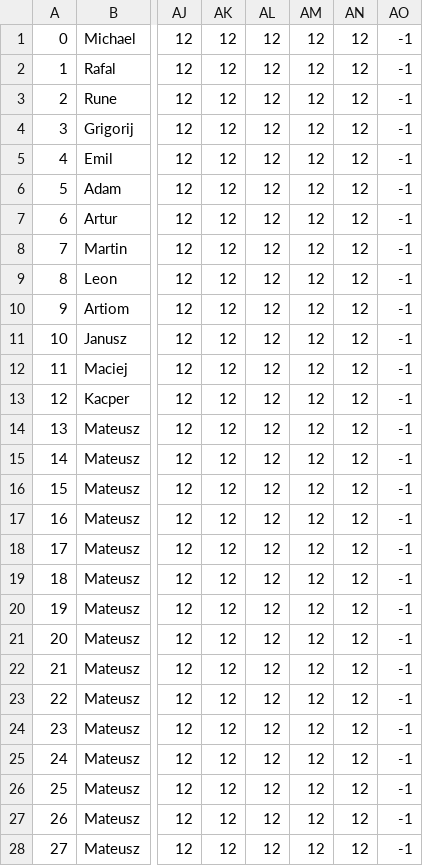
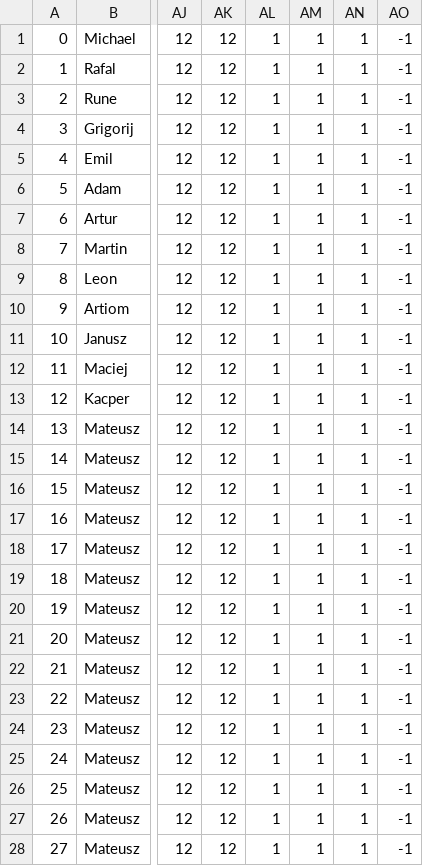
Before and after one commit to Kinoll/Hot-Tires, a CSV file: source/data/persons.csv, drawn as a sheet; only a part is shown, gaps mark what is left out; the diff covers the shown part only; the diff names each change by its address in the sheet, - before the commit and + after, or states it on an @@ line.

```diff
--- a/source/data/persons.csv
+++ b/source/data/persons.csv
-AL1:AL28: 12
+AL1:AL28: 1
-AM1:AM28: 12
+AM1:AM28: 1
-AN1:AN28: 12
+AN1:AN28: 1
```
Also changed, not shown: 86 edited cells elsewhere in this file, 12 other files.
